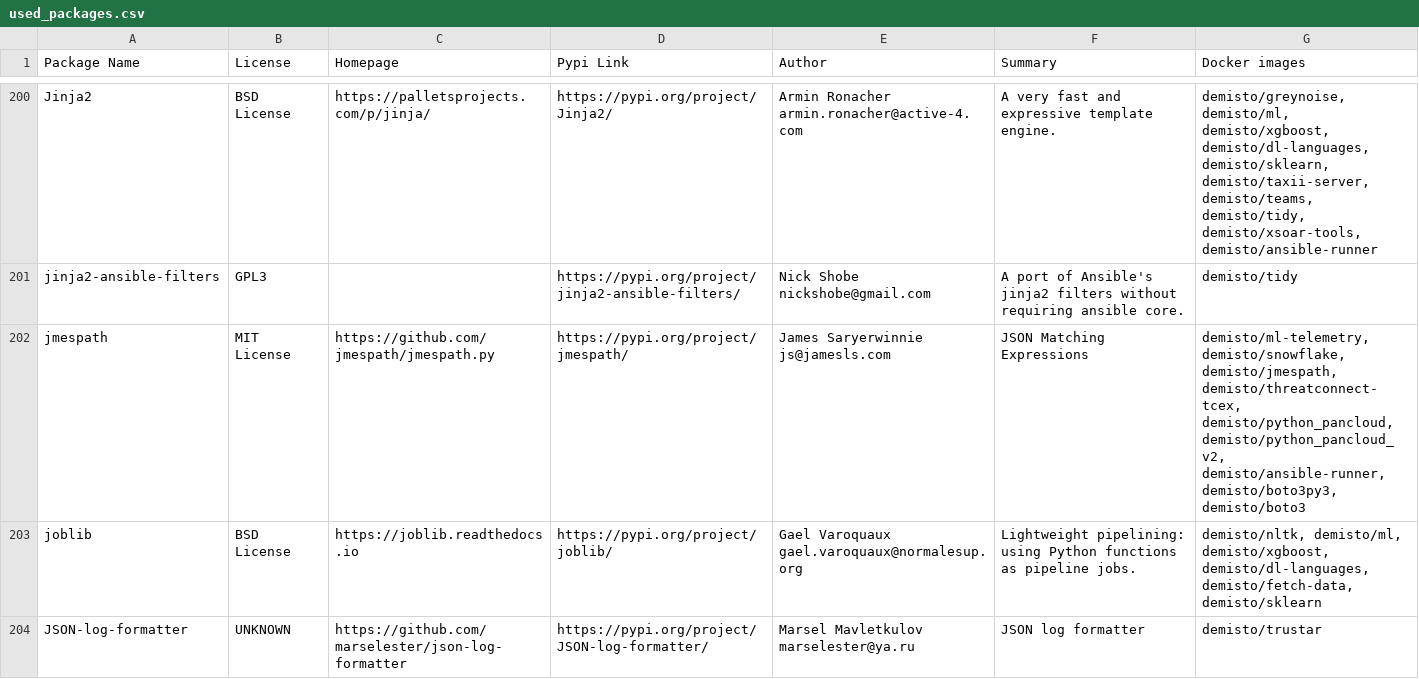
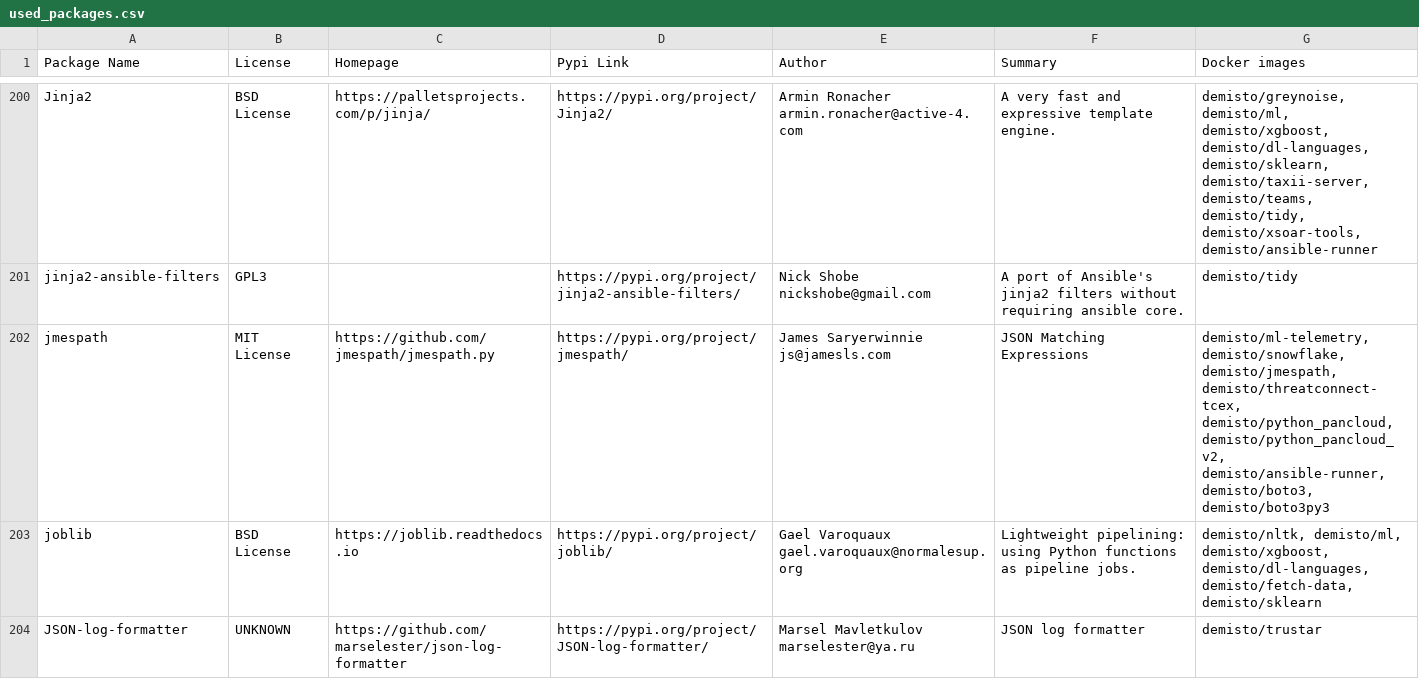
Before and after one commit to upstart-swiss/dockerfiles, a CSV file: used_packages.csv, drawn as a sheet; only a part is shown, gaps mark what is left out; the diff covers the shown part only.

Commit message:
Tue Mar  2 01:08:09 UTC 2021: automatic docker repository update

```diff
--- a/used_packages.csv
+++ b/used_packages.csv
@@ -201,3 +201,3 @@ Jinja2,BSD License,https://palletsprojects.com/p/jinja/,https://pypi.org/project
 jinja2-ansible-filters,GPL3,,https://pypi.org/project/jinja2-ansible-filters/,Nick Shobe nickshobe@gmail.com,A port of Ansible's jinja2 filters without requiring ansible core.,demisto/tidy
-jmespath,MIT License,https://github.com/jmespath/jmespath.py,https://pypi.org/project/jmespath/,James Saryerwinnie js@jamesls.com,JSON Matching Expressions,"demisto/ml-telemetry, demisto/snowflake, demisto/jmespath, demisto/threatconnect-tcex, demisto/python_pancloud, demisto/python_pancloud_v2, demisto/ansible-runner, demisto/boto3py3, demisto/boto3"
+jmespath,MIT License,https://github.com/jmespath/jmespath.py,https://pypi.org/project/jmespath/,James Saryerwinnie js@jamesls.com,JSON Matching Expressions,"demisto/ml-telemetry, demisto/snowflake, demisto/jmespath, demisto/threatconnect-tcex, demisto/python_pancloud, demisto/python_pancloud_v2, demisto/ansible-runner, demisto/boto3, demisto/boto3py3"
 joblib,BSD License,https://joblib.readthedocs.io,https://pypi.org/project/joblib/,Gael Varoquaux gael.varoquaux@normalesup.org,Lightweight pipelining: using Python functions as pipeline jobs.,"demisto/nltk, demisto/ml, demisto/xgboost, demisto/dl-languages, demisto/fetch-data, demisto/sklearn"
```
Also changed, not shown: 23 edited cells elsewhere in this file, 3 other files.
